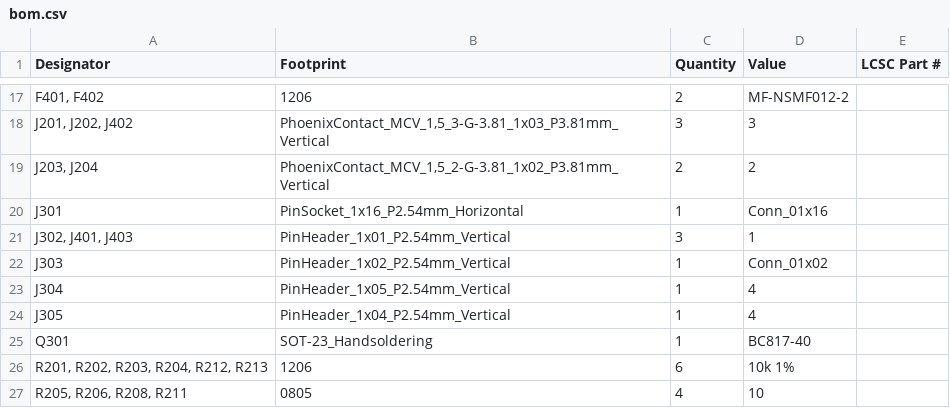
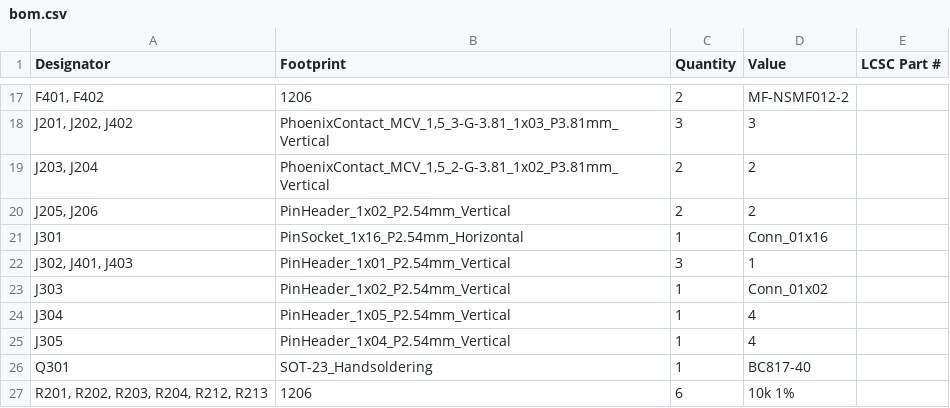
Before and after one commit to dmsd-lab/AMP8611, a CSV file: PGA2311_3/production/bom.csv, drawn as a sheet; only a part is shown, gaps mark what is left out; the shorter side is filled out with more unchanged rows; the diff names each change by its address in the sheet, - before the commit and + after, or states it on an @@ line.

```diff
--- a/PGA2311_3/production/bom.csv
+++ b/PGA2311_3/production/bom.csv
+row 20: J205, J206 | PinHeader_1x02_P2.54mm_Vertical | 2 | 2
```
Also changed, not shown: PGA2311_3/production/designators.csv, PGA2311_3/production/positions.csv, 9 other files.
